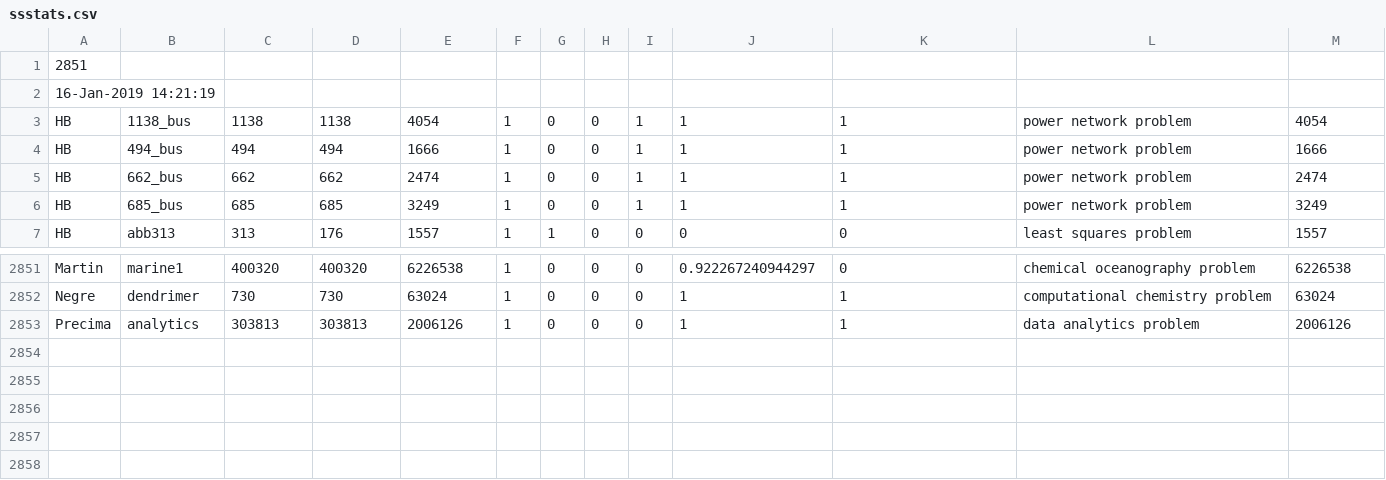
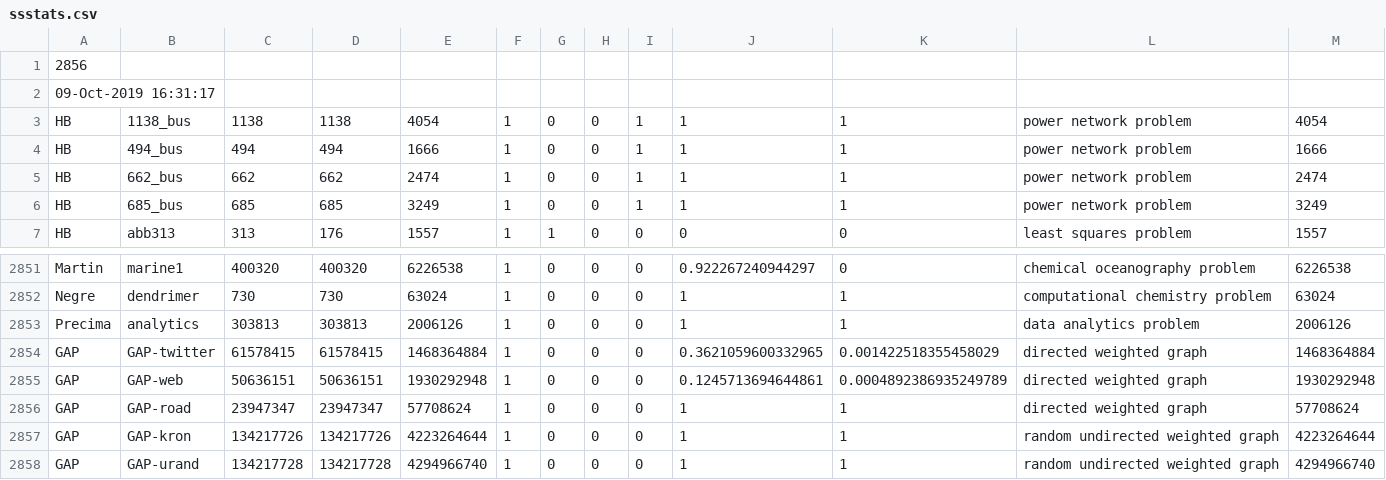
Before and after one commit to Aznaveh/SuiteSparse, a CSV file: ssget/files/ssstats.csv, drawn as a sheet; only a part is shown, gaps mark what is left out.

```diff
--- a/ssget/files/ssstats.csv
+++ b/ssget/files/ssstats.csv
@@ -1,3 +1,3 @@
-2851
-16-Jan-2019 14:21:19
+2856
+09-Oct-2019 16:31:17
 HB,1138_bus,1138,1138,4054,1,0,0,1,1,1,power network problem,4054
@@ -2853 +2853,6 @@ Negre,dendrimer,730,730,63024,1,0,0,0,1,1,computational chemistry problem,63024
 Precima,analytics,303813,303813,2006126,1,0,0,0,1,1,data analytics problem,2006126
+GAP,GAP-twitter,61578415,61578415,1468364884,1,0,0,0,0.3621059600332965,0.001422518355458029,directed weighted graph,1468364884
+GAP,GAP-web,50636151,50636151,1930292948,1,0,0,0,0.1245713694644861,0.0004892386935249789,directed weighted graph,1930292948
+GAP,GAP-road,23947347,23947347,57708624,1,0,0,0,1,1,directed weighted graph,57708624
+GAP,GAP-kron,134217726,134217726,4223264644,1,0,0,0,1,1,random undirected weighted graph,4223264644
+GAP,GAP-urand,134217728,134217728,4294966740,1,0,0,0,1,1,random undirected weighted graph,4294966740
```
Also changed, not shown: ssget/files/ssstats_old.csv, 41 other files.
